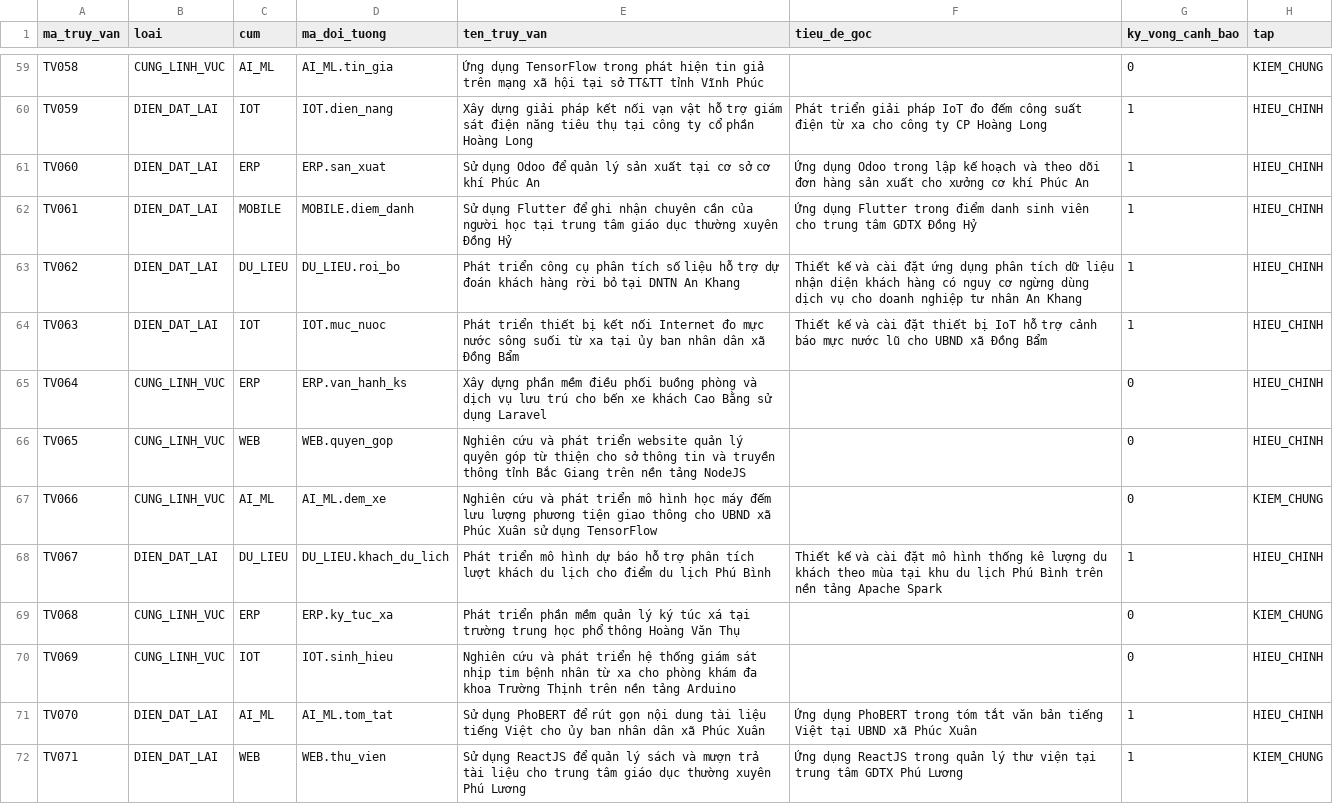
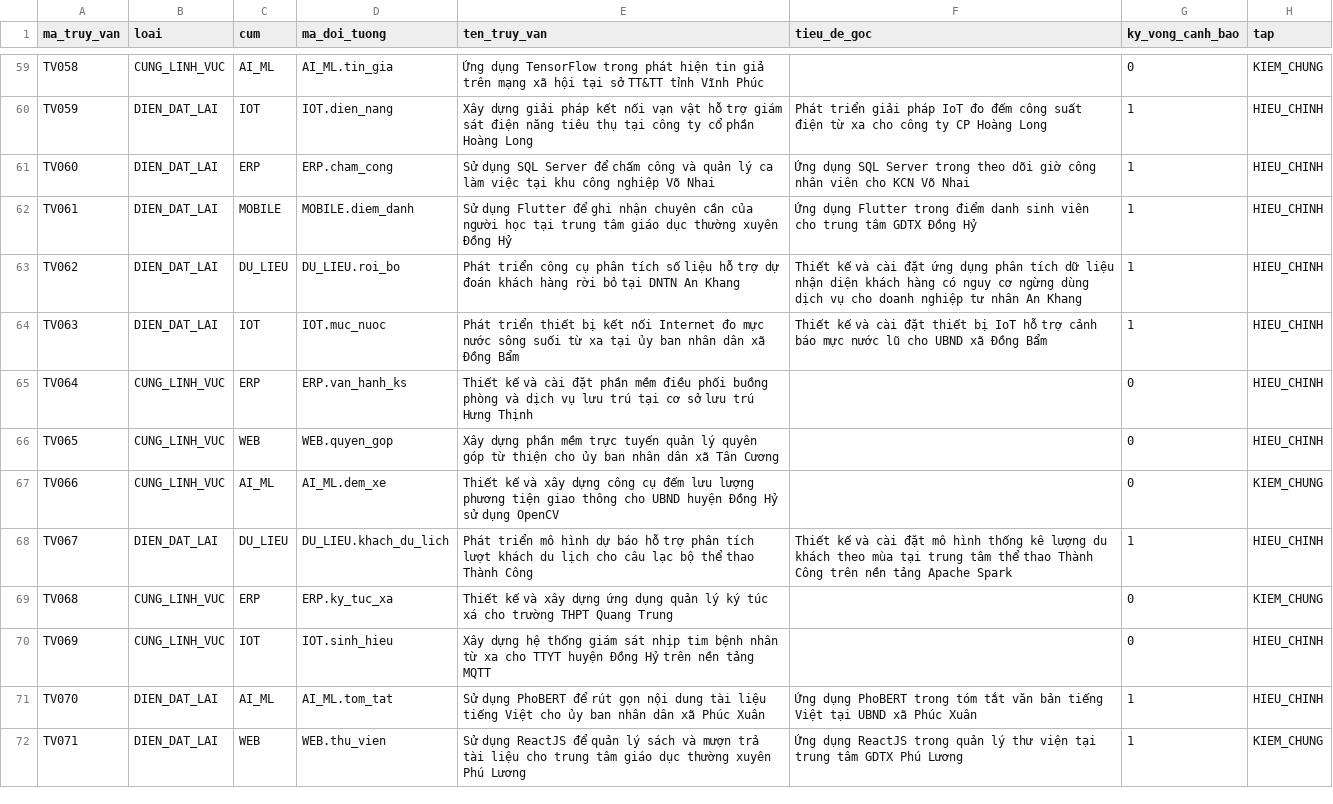
Before and after one commit to dtc235200036-alt/ICTU-DATN-NguyenThiMaiAnh, a CSV file: seed-data/truy-van-ten-de-tai.csv, drawn as a sheet; only a part is shown, gaps mark what is left out; the diff covers the shown part only.

```diff
--- a/seed-data/truy-van-ten-de-tai.csv
+++ b/seed-data/truy-van-ten-de-tai.csv
@@ -60,3 +60,3 @@ TV058,CUNG_LINH_VUC,AI_ML,AI_ML.tin_gia,Ứng dụng TensorFlow trong phát hi
 TV059,DIEN_DAT_LAI,IOT,IOT.dien_nang,Xây dựng giải pháp kết nối vạn vật hỗ trợ giám sát điện năng tiêu thụ tại công ty cổ phần Hoàng Long,Phát triển giải pháp IoT đo đếm công suất điện từ xa cho công ty CP Hoàng Long,1,HIEU_CHINH
-TV060,DIEN_DAT_LAI,ERP,ERP.san_xuat,Sử dụng Odoo để quản lý sản xuất tại cơ sở cơ khí Phúc An,Ứng dụng Odoo trong lập kế hoạch và theo dõi đơn hàng sản xuất cho xưởng cơ khí Phúc An,1,HIEU_CHINH
+TV060,DIEN_DAT_LAI,ERP,ERP.cham_cong,Sử dụng SQL Server để chấm công và quản lý ca làm việc tại khu công nghiệp Võ Nhai,Ứng dụng SQL Server trong theo dõi giờ công nhân viên cho KCN Võ Nhai,1,HIEU_CHINH
 TV061,DIEN_DAT_LAI,MOBILE,MOBILE.diem_danh,Sử dụng Flutter để ghi nhận chuyên cần của người học tại trung tâm giáo dục thường xuyên Đồng Hỷ,Ứng dụng Flutter trong điểm danh sinh viên cho trung tâm GDTX Đồng Hỷ,1,HIEU_CHINH
@@ -64,8 +64,8 @@ TV062,DIEN_DAT_LAI,DU_LIEU,DU_LIEU.roi_bo,Phát triển công cụ phân tích s
 TV063,DIEN_DAT_LAI,IOT,IOT.muc_nuoc,Phát triển thiết bị kết nối Internet đo mực nước sông suối từ xa tại ủy ban nhân dân xã Đồng Bẩm,Thiết kế và cài đặt thiết bị IoT hỗ trợ cảnh báo mực nước lũ cho UBND xã Đồng Bẩm,1,HIEU_CHINH
-TV064,CUNG_LINH_VUC,ERP,ERP.van_hanh_ks,Xây dựng phần mềm điều phối buồng phòng và dịch vụ lưu trú cho bến xe khách Cao Bằng sử dụng Laravel,,0,HIEU_CHINH
-TV065,CUNG_LINH_VUC,WEB,WEB.quyen_gop,Nghiên cứu và phát triển website quản lý quyên góp từ thiện cho sở thông tin và truyền thông tỉnh Bắc Giang trên nền tảng NodeJS,,0,HIEU_CHINH
-TV066,CUNG_LINH_VUC,AI_ML,AI_ML.dem_xe,Nghiên cứu và phát triển mô hình học máy đếm lưu lượng phương tiện giao thông cho UBND xã Phúc Xuân sử dụng TensorFlow,,0,KIEM_CHUNG
-TV067,DIEN_DAT_LAI,DU_LIEU,DU_LIEU.khach_du_lich,Phát triển mô hình dự báo hỗ trợ phân tích lượt khách du lịch cho điểm du lịch Phú Bình,Thiết kế và cài đặt mô hình thống kê lượng du khách theo mùa tại khu du lịch Phú Bình trên nền tảng Apache Spark,1,HIEU_CHINH
-TV068,CUNG_LINH_VUC,ERP,ERP.ky_tuc_xa,Phát triển phần mềm quản lý ký túc xá tại trường trung học phổ thông Hoàng Văn Thụ,,0,KIEM_CHUNG
-TV069,CUNG_LINH_VUC,IOT,IOT.sinh_hieu,Nghiên cứu và phát triển hệ thống giám sát nhịp tim bệnh nhân từ xa cho phòng khám đa khoa Trường Thịnh trên nền tảng Arduino,,0,HIEU_CHINH
+TV064,CUNG_LINH_VUC,ERP,ERP.van_hanh_ks,Thiết kế và cài đặt phần mềm điều phối buồng phòng và dịch vụ lưu trú tại cơ sở lưu trú Hưng Thịnh,,0,HIEU_CHINH
+TV065,CUNG_LINH_VUC,WEB,WEB.quyen_gop,Xây dựng phần mềm trực tuyến quản lý quyên góp từ thiện cho ủy ban nhân dân xã Tân Cương,,0,HIEU_CHINH
+TV066,CUNG_LINH_VUC,AI_ML,AI_ML.dem_xe,Thiết kế và xây dựng công cụ đếm lưu lượng phương tiện giao thông cho UBND huyện Đồng Hỷ sử dụng OpenCV,,0,KIEM_CHUNG
+TV067,DIEN_DAT_LAI,DU_LIEU,DU_LIEU.khach_du_lich,Phát triển mô hình dự báo hỗ trợ phân tích lượt khách du lịch cho câu lạc bộ thể thao Thành Công,Thiết kế và cài đặt mô hình thống kê lượng du khách theo mùa tại trung tâm thể thao Thành Công trên nền tảng Apache Spark,1,HIEU_CHINH
+TV068,CUNG_LINH_VUC,ERP,ERP.ky_tuc_xa,Thiết kế và xây dựng ứng dụng quản lý ký túc xá cho trường THPT Quang Trung,,0,KIEM_CHUNG
+TV069,CUNG_LINH_VUC,IOT,IOT.sinh_hieu,Xây dựng hệ thống giám sát nhịp tim bệnh nhân từ xa cho TTYT huyện Đồng Hỷ trên nền tảng MQTT,,0,HIEU_CHINH
 TV070,DIEN_DAT_LAI,AI_ML,AI_ML.tom_tat,Sử dụng PhoBERT để rút gọn nội dung tài liệu tiếng Việt cho ủy ban nhân dân xã Phúc Xuân,Ứng dụng PhoBERT trong tóm tắt văn bản tiếng Việt tại UBND xã Phúc Xuân,1,HIEU_CHINH
```
Also changed, not shown: 58 edited cells elsewhere in this file, seed-data/de-tai-kho.csv, 57 other files.
